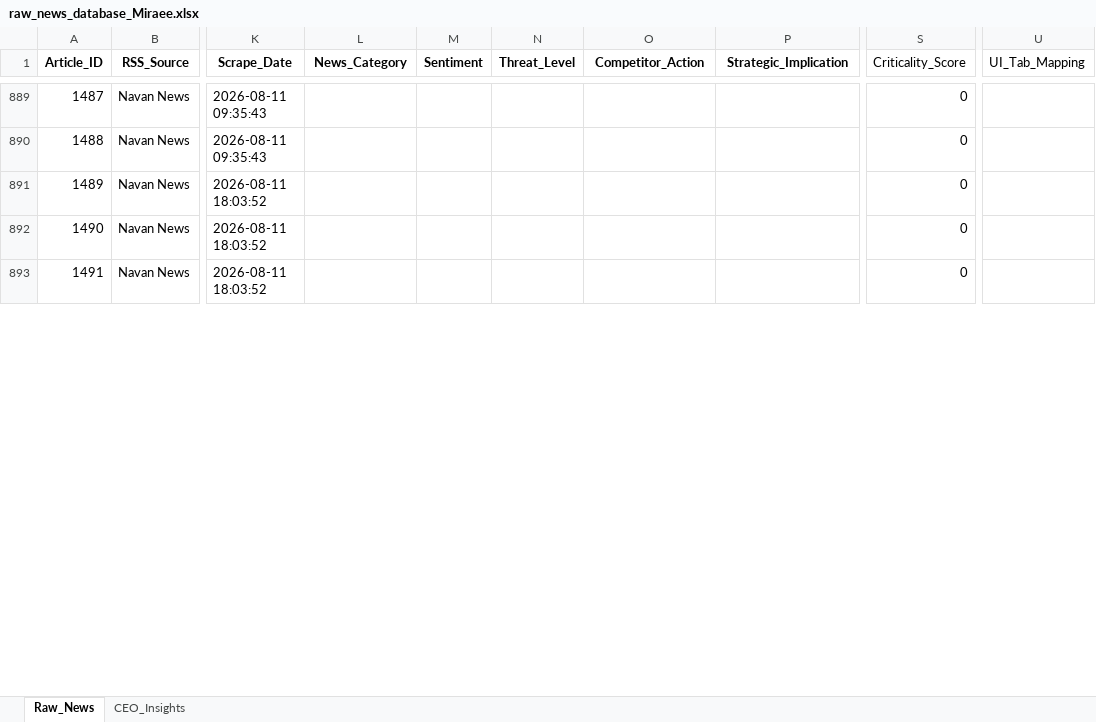
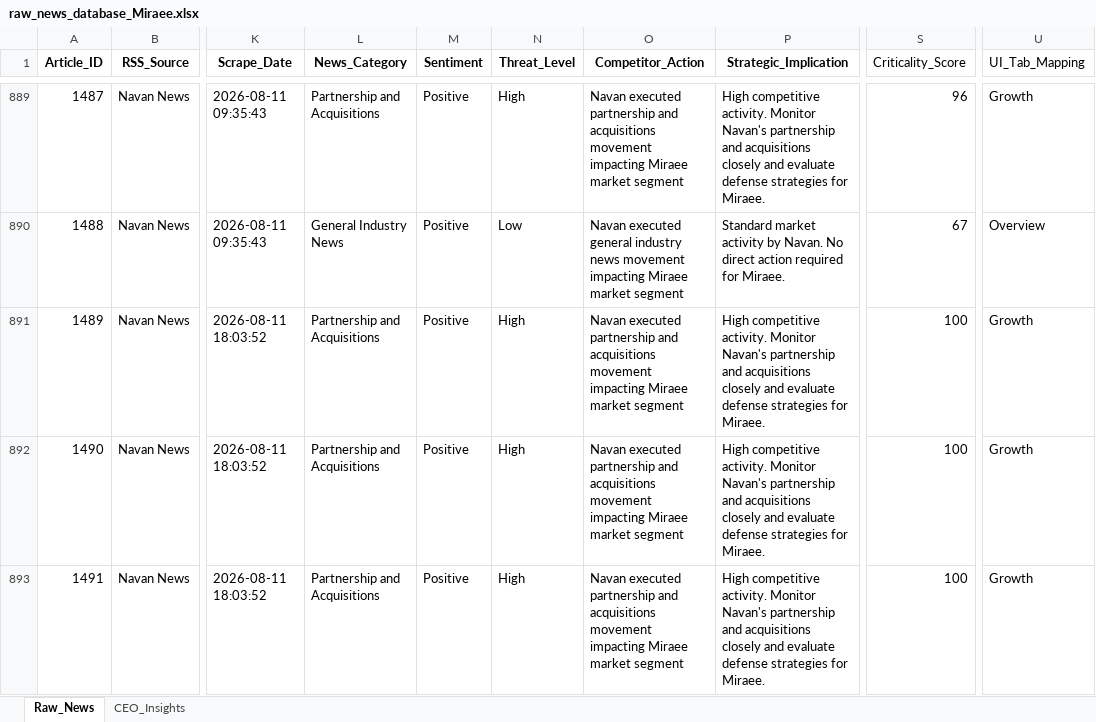
Before and after one commit to dmohanraj78/tabhidashboard, an Excel workbook: News_Dashboard/data/raw_news_database_Miraee.xlsx, sheet Raw_News, drawn as a sheet; only a part is shown, gaps mark what is left out; values as stored, in another font and other column widths than the file's, no borders; the diff covers the shown part only; the diff names each change by its address in the sheet, - before the commit and + after, or states it on an @@ line.

```diff
--- a/News_Dashboard/data/raw_news_database_Miraee.xlsx (sheet Raw_News)
+++ b/News_Dashboard/data/raw_news_database_Miraee.xlsx (sheet Raw_News)
-L889 (News_Category): (empty)
+L889 (News_Category): Partnership and Acquisitions
-M889:M893 (Sentiment): (empty)
+M889:M893 (Sentiment): Positive
-N889 (Threat_Level): (empty)
+N889 (Threat_Level): High
-O889 (Competitor_Action): (empty)
+O889 (Competitor_Action): Navan executed partnership and acquisitions movement impacting Miraee market segment
-P889 (Strategic_Implication): (empty)
+P889 (Strategic_Implication): High competitive activity. Monitor Navan's partnership and acquisitions closely and evaluate defense strategies for Miraee.
-S889 (Criticality_Score): 0
+S889 (Criticality_Score): 96
-U889 (UI_Tab_Mapping): (empty)
+U889 (UI_Tab_Mapping): Growth
-L890 (News_Category): (empty)
+L890 (News_Category): General Industry News
-N890 (Threat_Level): (empty)
+N890 (Threat_Level): Low
-O890 (Competitor_Action): (empty)
+O890 (Competitor_Action): Navan executed general industry news movement impacting Miraee market segment
-P890 (Strategic_Implication): (empty)
+P890 (Strategic_Implication): Standard market activity by Navan. No direct action required for Miraee.
-S890 (Criticality_Score): 0
+S890 (Criticality_Score): 67
-U890 (UI_Tab_Mapping): (empty)
+U890 (UI_Tab_Mapping): Overview
-L891:L893 (News_Category): (empty)
+L891:L893 (News_Category): Partnership and Acquisitions
-N891:N893 (Threat_Level): (empty)
+N891:N893 (Threat_Level): High
-O891:O893 (Competitor_Action): (empty)
+O891:O893 (Competitor_Action): Navan executed partnership and acquisitions movement impacting Miraee market segment
-P891:P893 (Strategic_Implication): (empty)
+P891:P893 (Strategic_Implication): High competitive activity. Monitor Navan's partnership and acquisitions closely and evaluate defense strategies for Miraee.
-S891:S893 (Criticality_Score): 0
+S891:S893 (Criticality_Score): 100
-U891:U893 (UI_Tab_Mapping): (empty)
+U891:U893 (UI_Tab_Mapping): Growth
```
Also changed, not shown: 84 edited cells elsewhere in this sheet, News_Dashboard/data/raw_news_database_Mondee.xlsx, News_Intelligence/output/raw_news_database_Miraee.xlsx, 3 other files.
